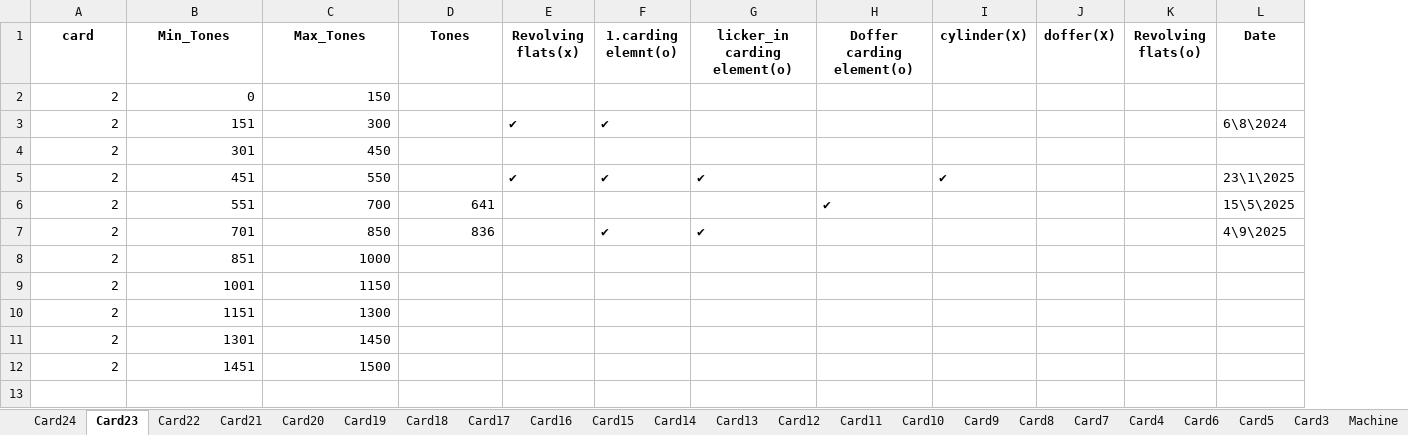
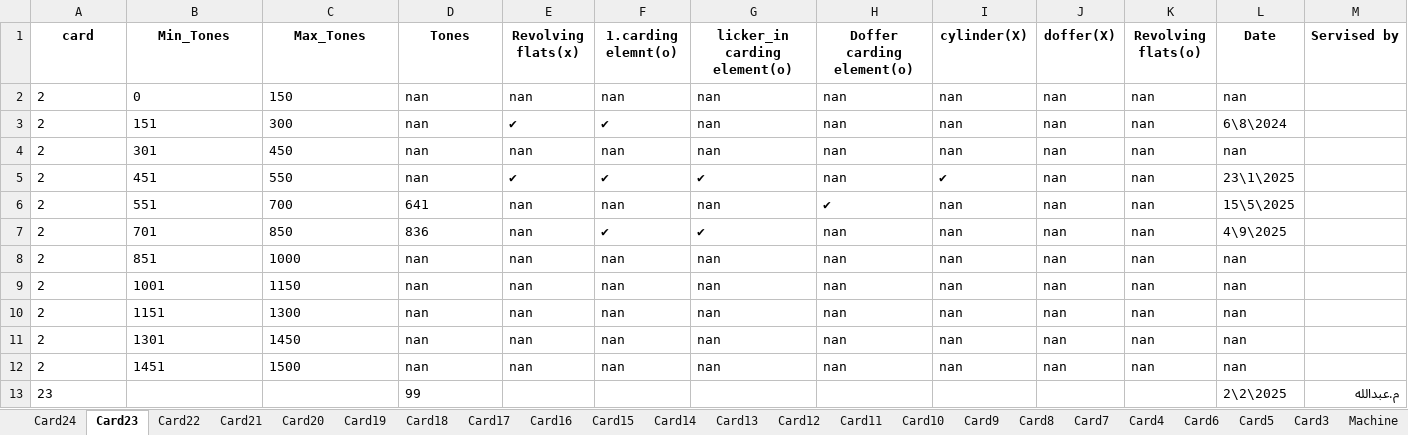
Before and after one commit to mahmedabdallh123/Elqds, an Excel workbook: elquds.xlsx, sheet Card23, drawn as a sheet; values as stored, in another font and other column widths than the file's, no borders; the diff names each change by its address in the sheet, - before the commit and + after, or states it on an @@ line.

Commit message:
إضافة حدث جديد في Card23 by admin at 2025-11-30 19:17:03

```diff
--- a/elquds.xlsx (sheet Card23)
+++ b/elquds.xlsx (sheet Card23)
+column M (Servised by), empty
-A2:C5 alignment: right
+A2:C5 alignment: left
-D2:D5 (Tones): (empty)
+D2:D5 (Tones): nan
-E2 (Revolving flats(x)): (empty)
+E2 (Revolving flats(x)): nan
-F2 (1.carding elemnt(o)): (empty)
+F2 (1.carding elemnt(o)): nan
-G2:G4 (licker_in carding element(o)): (empty)
+G2:G4 (licker_in carding element(o)): nan
-H2:H5 (Doffer carding element(o)): (empty)
+H2:H5 (Doffer carding element(o)): nan
-I2:I4 (cylinder(X)): (empty)
+I2:I4 (cylinder(X)): nan
-J2:J12 (doffer(X)): (empty)
+J2:J12 (doffer(X)): nan
-K2:K12 (Revolving flats(o)): (empty)
+K2:K12 (Revolving flats(o)): nan
-L2 (Date): (empty)
+L2 (Date): nan
-E4 (Revolving flats(x)): (empty)
+E4 (Revolving flats(x)): nan
-F4 (1.carding elemnt(o)): (empty)
+F4 (1.carding elemnt(o)): nan
-L4 (Date): (empty)
+L4 (Date): nan
-A6:D7 alignment: right
+A6:D7 alignment: left
-E6:E12 (Revolving flats(x)): (empty)
+E6:E12 (Revolving flats(x)): nan
-F6 (1.carding elemnt(o)): (empty)
+F6 (1.carding elemnt(o)): nan
-G6 (licker_in carding element(o)): (empty)
+G6 (licker_in carding element(o)): nan
-I6:I12 (cylinder(X)): (empty)
+I6:I12 (cylinder(X)): nan
-H7:H12 (Doffer carding element(o)): (empty)
+H7:H12 (Doffer carding element(o)): nan
-A8:C12 alignment: right
+A8:C12 alignment: left
-D8:D12 (Tones): (empty)
+D8:D12 (Tones): nan
-F8:F12 (1.carding elemnt(o)): (empty)
+F8:F12 (1.carding elemnt(o)): nan
-G8:G12 (licker_in carding element(o)): (empty)
+G8:G12 (licker_in carding element(o)): nan
-L8:L12 (Date): (empty)
+L8:L12 (Date): nan
+row 13: 23 |  |  | 99 |  |  |  |  |  |  |  | 2\2\2025 | م.عبدالله
```
Also changed, not shown: sheet Card24.
